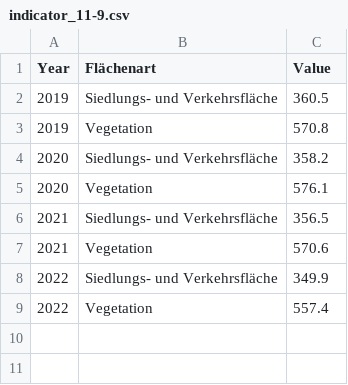
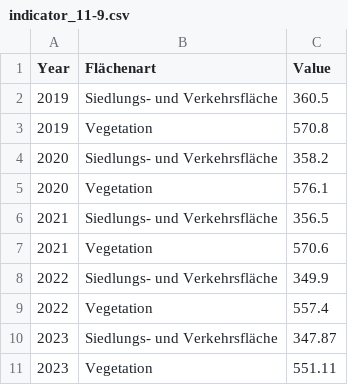
Before and after one commit to test-sdg/test-data, a CSV file: data/indicator_11-9.csv, drawn as a sheet; the diff names each change by its address in the sheet, - before the commit and + after, or states it on an @@ line.

Commit message:
Update indicator_11-9.csv

```diff
--- a/data/indicator_11-9.csv
+++ b/data/indicator_11-9.csv
+row 10: 2023 | Siedlungs- und Verkehrsfläche | 347.87
+row 11: 2023 | Vegetation | 551.11
```
